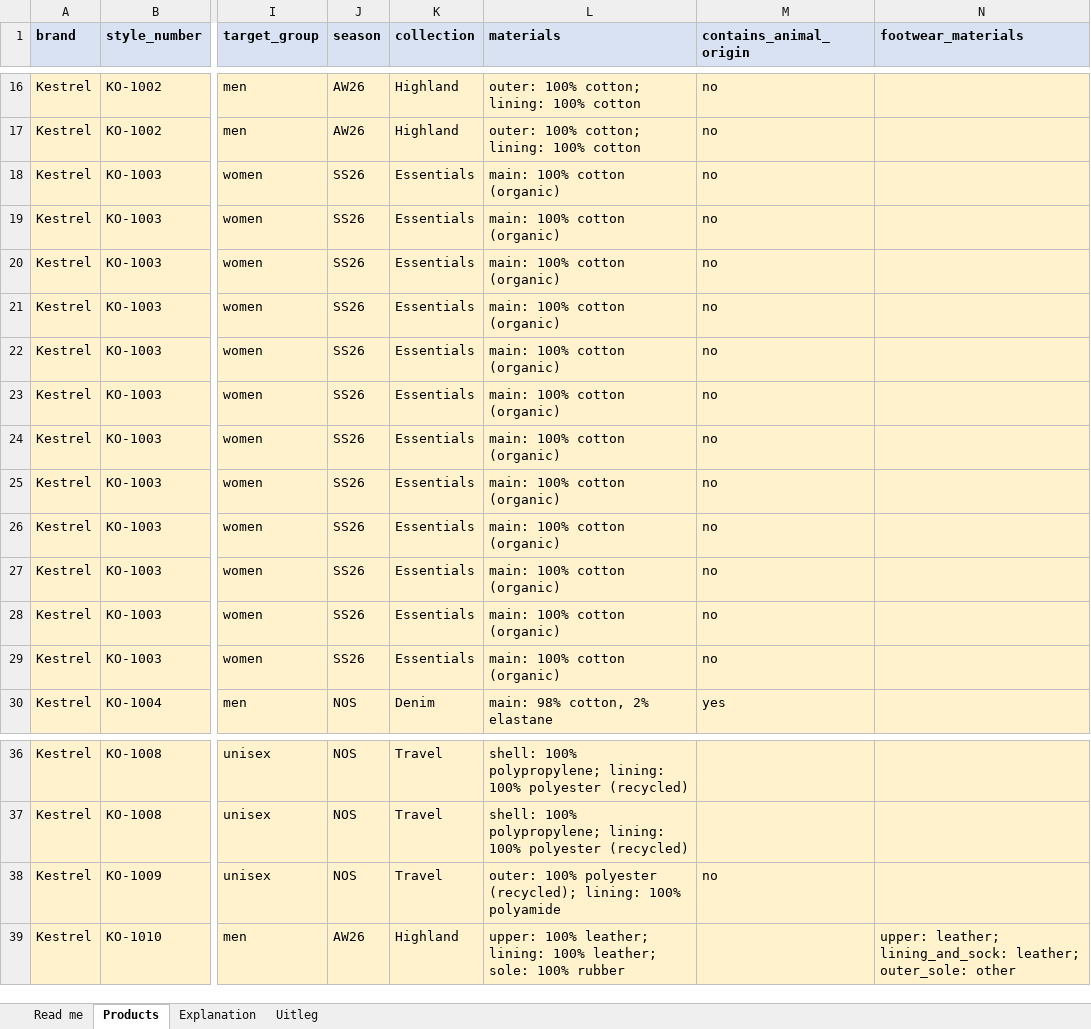
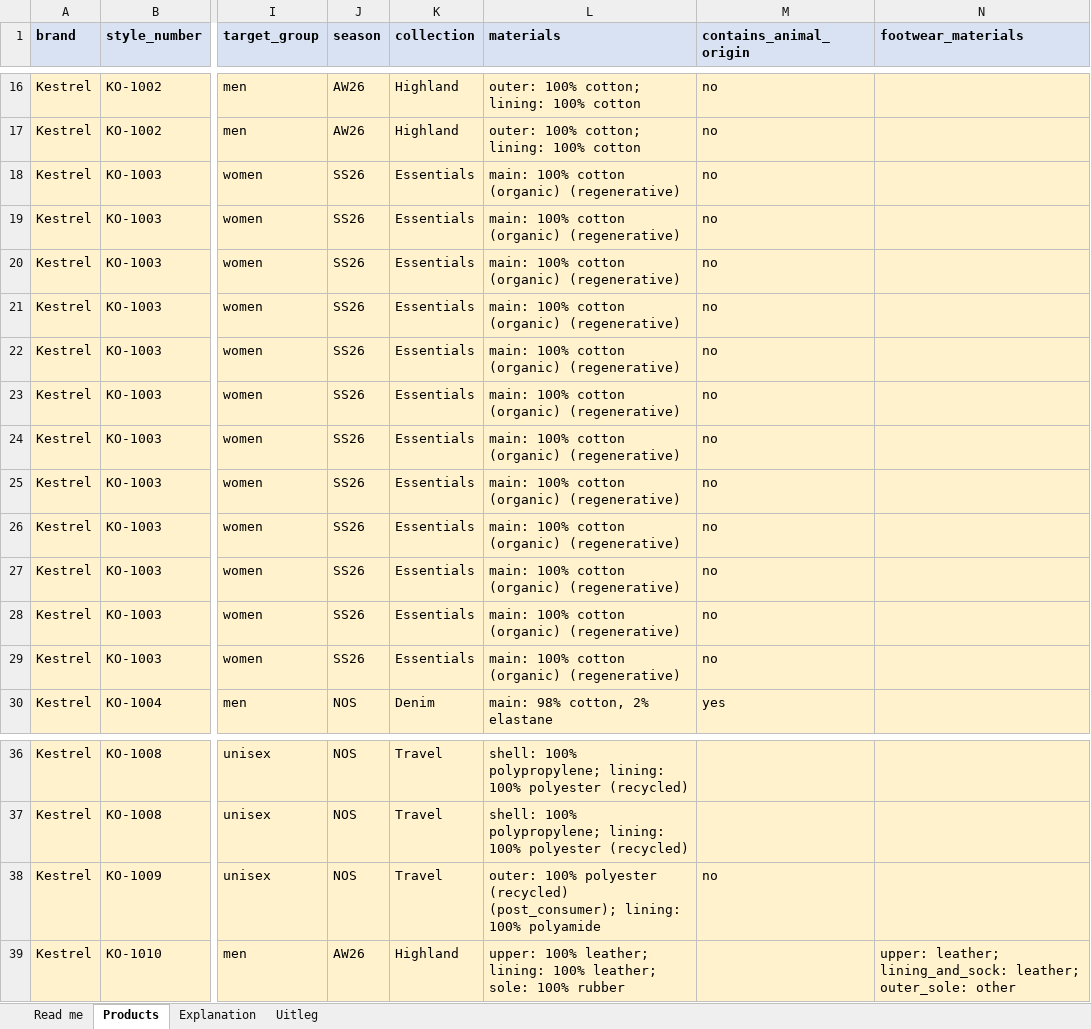
Before and after one commit to openbrandexchange/spec, an Excel workbook: templates/products.xlsx, sheet Products, drawn as a sheet; only a part is shown, gaps mark what is left out; values as stored, in another font and other column widths than the file's, no borders; the diff names each change by its address in the sheet, - before the commit and + after, or states it on an @@ line.

Commit message:
0.3: several qualifiers per fibre (recycled + post_consumer), portal filter on qualifiers, vocabularies guide, stricter steering group conditions
Signed-off-by: Open Brand Exchange <hello@openbrandexchange.com>

```diff
--- a/templates/products.xlsx (sheet Products)
+++ b/templates/products.xlsx (sheet Products)
-L18:L29 (materials): main: 100% cotton (organic)
+L18:L29 (materials): main: 100% cotton (organic) (regenerative)
-L38 (materials): …100% polyester (recycled); lining: 100%…
+L38 (materials): …100% polyester (recycled) (post_consumer); lining: 100%…
```
Also changed, not shown: sheet Explanation, sheet Uitleg, 34 other files.
